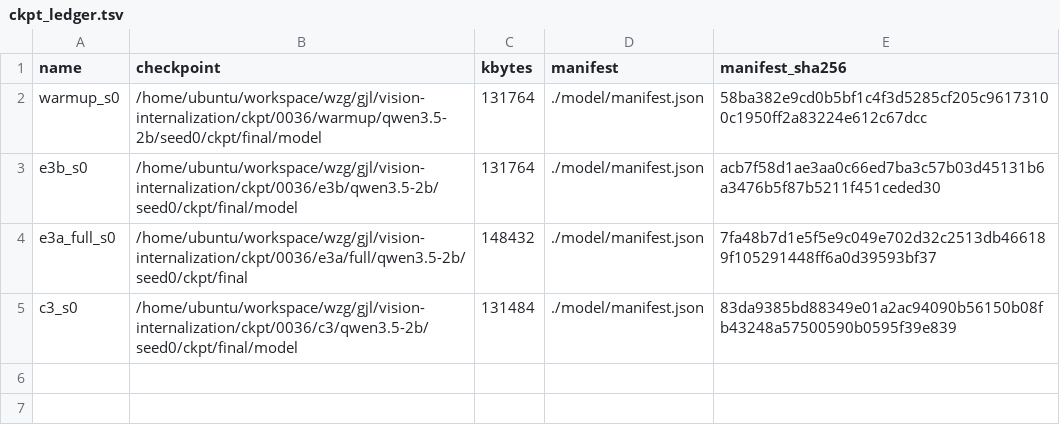
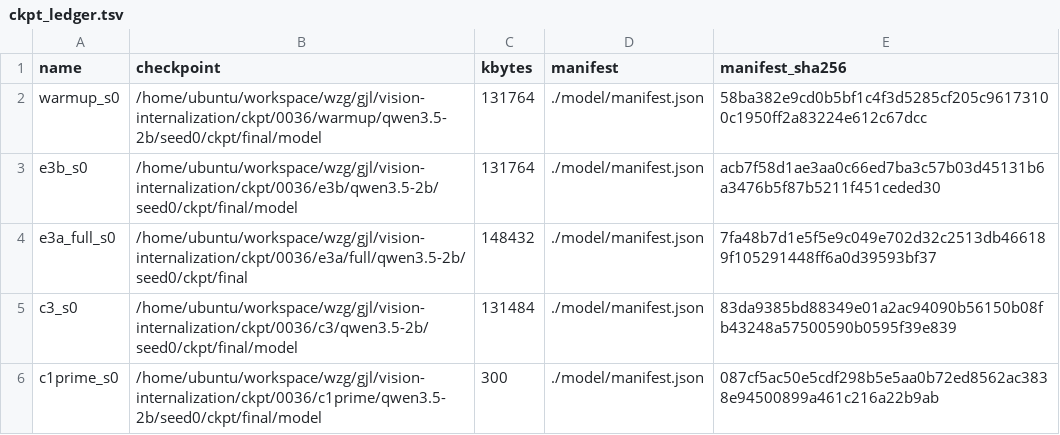
Before and after one commit to junli-gong/vision-internalization, a TSV file: experiments/E3/0036_e3_train_2b/ckpt_ledger.tsv, drawn as a sheet.

Commit message:
[results] 0036: c1prime_s0 complete

```diff
--- a/experiments/E3/0036_e3_train_2b/ckpt_ledger.tsv
+++ b/experiments/E3/0036_e3_train_2b/ckpt_ledger.tsv
@@ -5 +5,2 @@ e3a_full_s0	/home/ubuntu/workspace/wzg/gjl/vision-internalization/ckpt/0036/e3a/
 c3_s0	/home/ubuntu/workspace/wzg/gjl/vision-internalization/ckpt/0036/c3/qwen3.5-2b/seed0/ckpt/final/model	131484	./model/manifest.json	83da9385bd88349e01a2ac94090b56150b08fb43248a57500590b0595f39e839
+c1prime_s0	/home/ubuntu/workspace/wzg/gjl/vision-internalization/ckpt/0036/c1prime/qwen3.5-2b/seed0/ckpt/final/model	300	./model/manifest.json	087cf5ac50e5cdf298b5e5aa0b72ed8562ac3838e94500899a461c216a22b9ab
```
Also changed, not shown: 19 other files.
